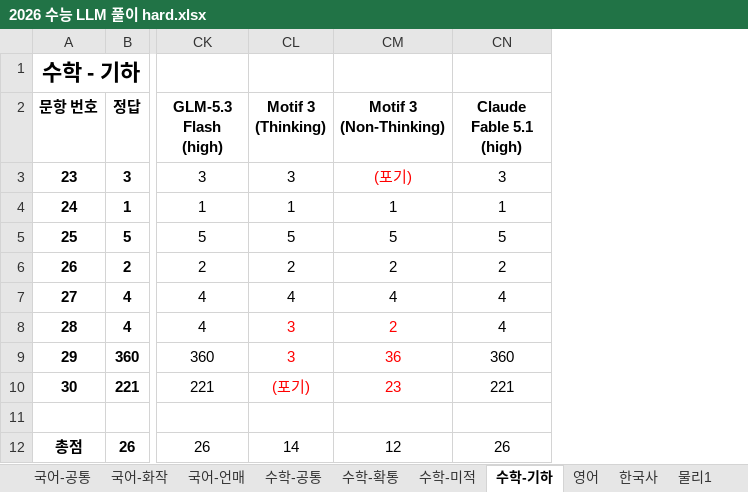
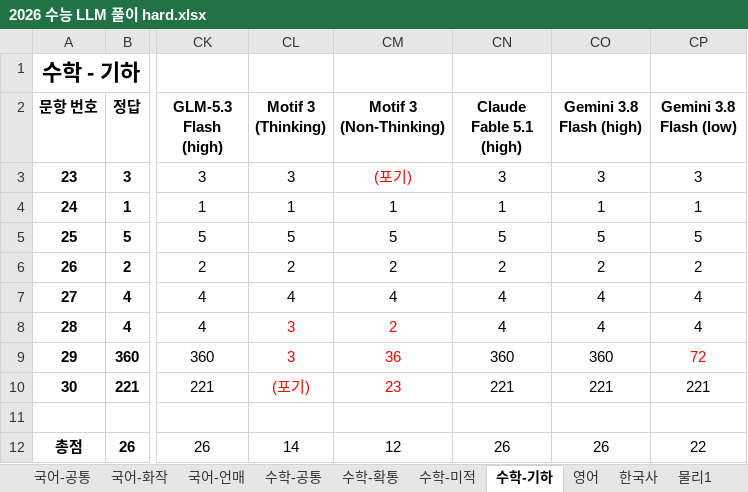
Before and after one commit to hehee9/CSAT-benchmark, an Excel workbook: 2026 수능 LLM 풀이 hard.xlsx, sheet 수학-기하, drawn as a sheet; only a part is shown, gaps mark what is left out; values as stored, in another font and other column widths than the file's, no borders; the diff names each change by its address in the sheet, - before the commit and + after, or states it on an @@ line.

Commit message:
Gemini 3.8 Flash 추가

```diff
--- a/2026 수능 LLM 풀이 hard.xlsx (sheet 수학-기하)
+++ b/2026 수능 LLM 풀이 hard.xlsx (sheet 수학-기하)
+column CO (Gemini 3.8 Flash (high)), rows 3-12: 3 | 1 | 5 | 2 | 4 | 4 | 360 | 221 |  | 26
+column CP (Gemini 3.8 Flash (low)), rows 3-12: 3 | 1 | 5 | 2 | 4 | 4 | 72 | 221 |  | 22
```
Also changed, not shown: sheet 수학-확통, sheet 수학-공통, sheet 수학-미적, sheet 국어-화작, sheet 국어-언매, sheet 한국사, 6 more sheets, 2026 수능 LLM 풀이.xlsx, 6 other files.
